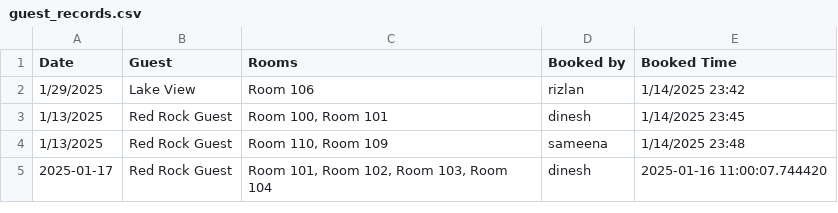
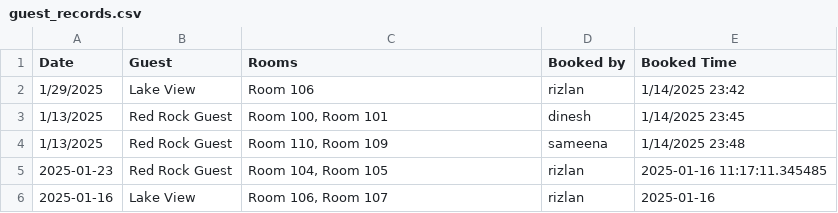
Before and after one commit to TuanMinhajSeedin/Tourism-Date-Picker-, a CSV file: guest_records.csv, drawn as a sheet.

```diff
--- a/guest_records.csv
+++ b/guest_records.csv
@@ -4,2 +4,3 @@ Date,Guest,Rooms,Booked by,Booked Time
 1/13/2025,Red Rock Guest,"Room 110, Room 109",sameena,1/14/2025 23:48
-2025-01-17,Red Rock Guest,"Room 101, Room 102, Room 103, Room 104",dinesh,2025-01-16 11:00:07.744420
+2025-01-23,Red Rock Guest,"Room 104, Room 105",rizlan,2025-01-16 11:17:11.345485
+2025-01-16,Lake View,"Room 106, Room 107",rizlan,2025-01-16
```
Also changed, not shown: 2 other files.
